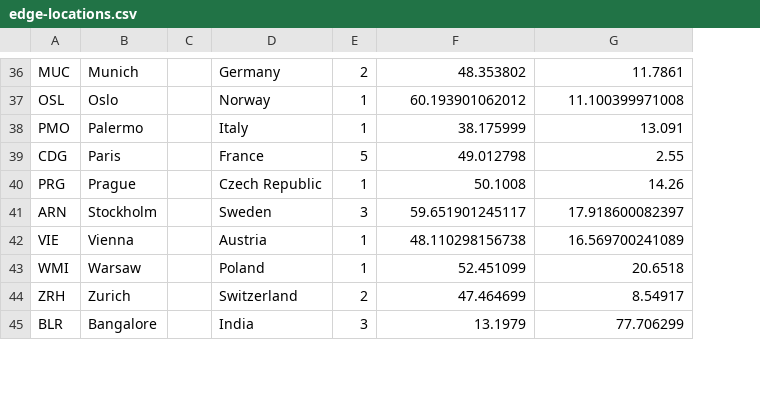
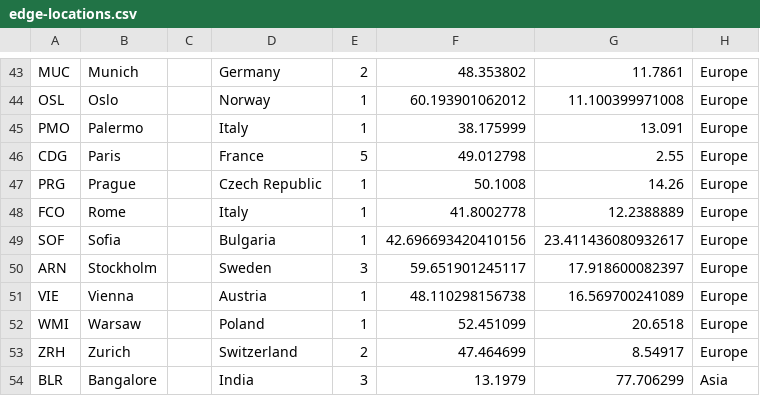
Before and after one commit to ownstats/ownstats, a CSV file: data/edge-locations.csv, drawn as a sheet; only a part is shown, gaps mark what is left out; the diff covers the shown part only; the diff names each change by its address in the sheet, - before the commit and + after, or states it on an @@ line.

```diff
--- a/data/edge-locations.csv
+++ b/data/edge-locations.csv
+column H, rows 43-47: all Europe; rows 50-54: Europe | Europe | Europe | Europe | Asia
+row 48: FCO | Rome |  | Italy | 1 | 41.8002778 | 12.2388889 | Europe
+row 49: SOF | Sofia |  | Bulgaria | 1 | 42.696693420410156 | 23.411436080932617 | Europe
```
Also changed, not shown: 15 added rows, 1 removed row, 1 moved row and 23 edited cells elsewhere in this file, 10 other files.
